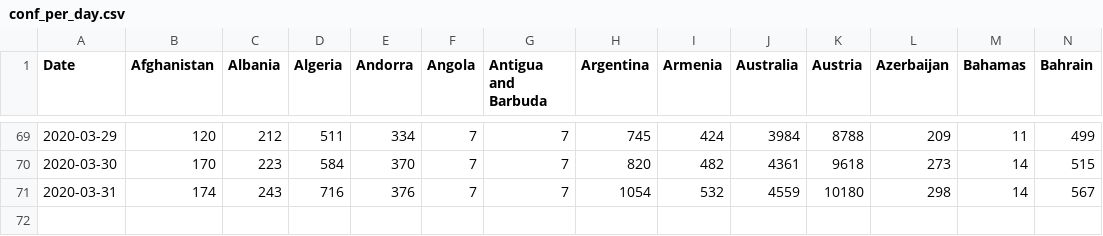
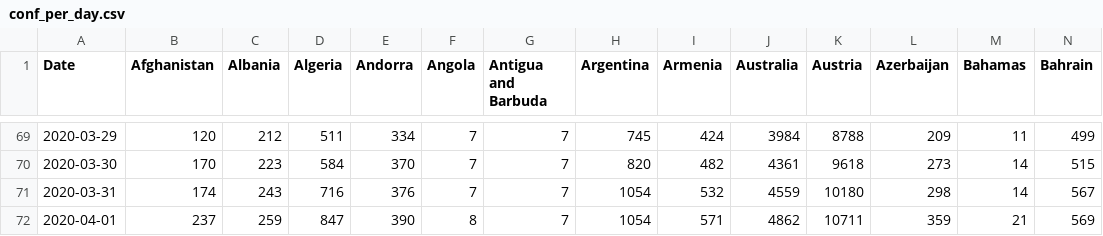
Before and after one commit to McSonk/covid19, a CSV file: data/conf_per_day.csv, drawn as a sheet; only a part is shown, gaps mark what is left out; rows hold the shown columns only; the diff names each change by its address in the sheet, - before the commit and + after, or states it on an @@ line.

```diff
--- a/data/conf_per_day.csv
+++ b/data/conf_per_day.csv
+row 72: 2020-04-01 | 237 | 259 | 847 | 390 | 8 | 7 | 1054 | 571 | 4862 | 10711 | 359 | 21 | 569
```
Also changed, not shown: data/confirmed.csv, data/deaths.csv, 1 other file.
